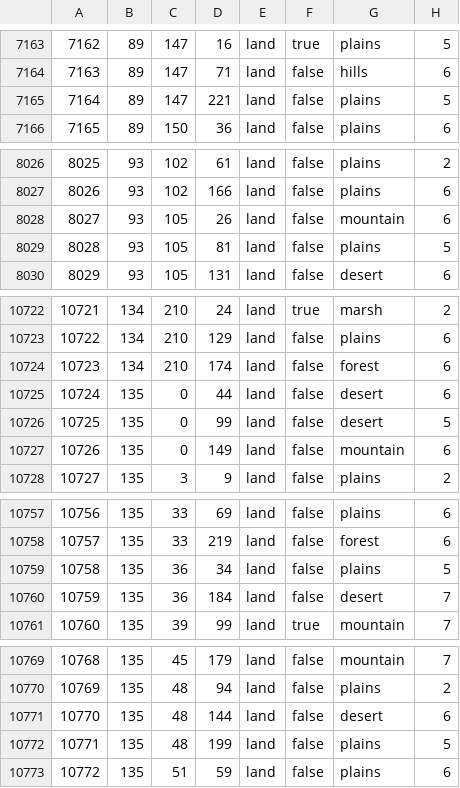
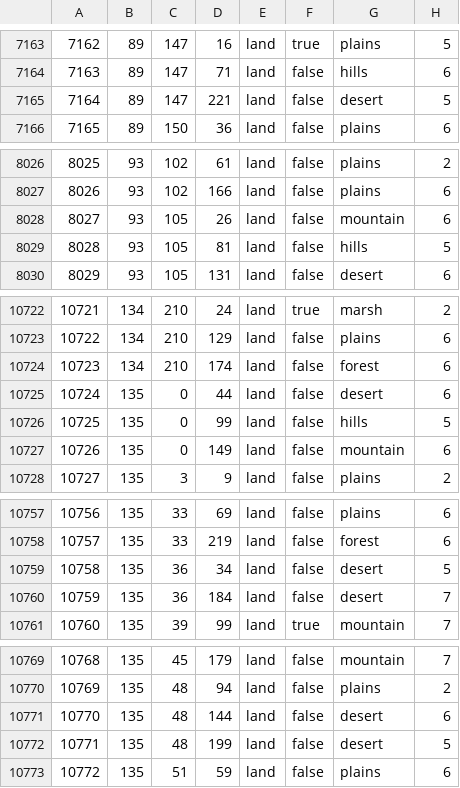
Before and after one commit to ReddixT/Casual-Multiplayer, a CSV file: map/definition.csv, drawn as a sheet; only a part is shown, gaps mark what is left out; the diff covers the shown part only.

```diff
--- a/map/definition.csv
+++ b/map/definition.csv
@@ -7164,3 +7164,3 @@
 7163;89;147;71;land;false;hills;6
-7164;89;147;221;land;false;plains;5
+7164;89;147;221;land;false;desert;5
 7165;89;150;36;land;false;plains;6
@@ -8028,3 +8028,3 @@
 8027;93;105;26;land;false;mountain;6
-8028;93;105;81;land;false;plains;5
+8028;93;105;81;land;false;hills;5
 8029;93;105;131;land;false;desert;6
@@ -10725,3 +10725,3 @@
 10724;135;0;44;land;false;desert;6
-10725;135;0;99;land;false;desert;5
+10725;135;0;99;land;false;hills;5
 10726;135;0;149;land;false;mountain;6
@@ -10758,3 +10758,3 @@
 10757;135;33;219;land;false;forest;6
-10758;135;36;34;land;false;plains;5
+10758;135;36;34;land;false;desert;5
 10759;135;36;184;land;false;desert;7
@@ -10771,3 +10771,3 @@
 10770;135;48;144;land;false;desert;6
-10771;135;48;199;land;false;plains;5
+10771;135;48;199;land;false;desert;5
 10772;135;51;59;land;false;plains;6
```
Also changed, not shown: 9 edited cells elsewhere in this file, 44 other files.
